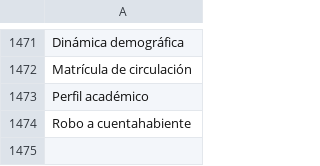
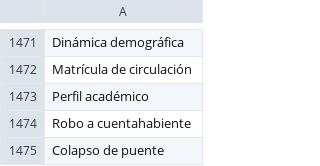
Before and after one commit to thelonious9/radio, a CSV file: Tema.csv, drawn as a sheet; only a part is shown, gaps mark what is left out; the diff names each change by its address in the sheet, - before the commit and + after, or states it on an @@ line.

Commit message:
Colapso de puente

```diff
--- a/Tema.csv
+++ b/Tema.csv
+row 1475: Colapso de puente
```
